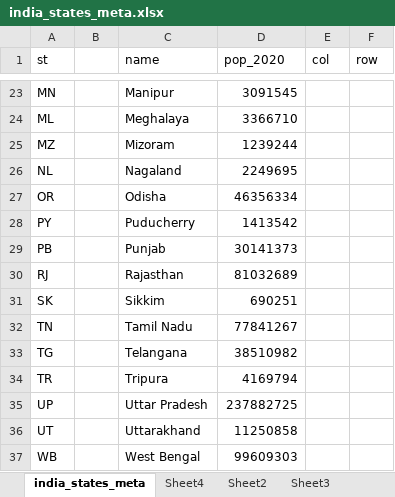
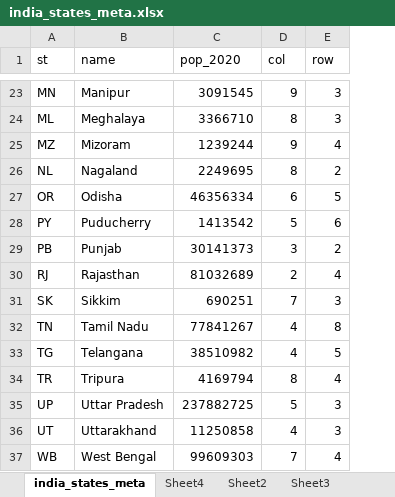
Before and after one commit to reuters-graphics/chart-module-india-covid-cartogram, an Excel workbook: admin/india_states_meta.xlsx, sheet india_states_meta, drawn as a sheet; only a part is shown, gaps mark what is left out; values as stored, in another font and other column widths than the file's, no borders; removed rows and columns are numbered as before the commit, all else as after; the diff covers the shown part only; the diff names each change by its address in the sheet, - before the commit and + after, or states it on an @@ line.

```diff
--- a/admin/india_states_meta.xlsx (sheet india_states_meta)
+++ b/admin/india_states_meta.xlsx (sheet india_states_meta)
-column B, empty
-D23 (col): (empty)
+D23 (col): 9
-E23:E24 (row): (empty)
+E23:E24 (row): 3
-D24 (col): (empty)
+D24 (col): 8
-D25 (col): (empty)
+D25 (col): 9
-E25 (row): (empty)
+E25 (row): 4
-D26 (col): (empty)
+D26 (col): 8
-E26 (row): (empty)
+E26 (row): 2
-D27 (col): (empty)
+D27 (col): 6
-E27 (row): (empty)
+E27 (row): 5
-D28 (col): (empty)
+D28 (col): 5
-E28 (row): (empty)
+E28 (row): 6
-D29 (col): (empty)
+D29 (col): 3
-E29 (row): (empty)
+E29 (row): 2
-D30 (col): (empty)
+D30 (col): 2
-E30 (row): (empty)
+E30 (row): 4
-D31 (col): (empty)
+D31 (col): 7
-E31 (row): (empty)
+E31 (row): 3
-D32:D33 (col): (empty)
+D32:D33 (col): 4
-E32 (row): (empty)
+E32 (row): 8
-E33 (row): (empty)
+E33 (row): 5
-D34 (col): (empty)
+D34 (col): 8
-E34 (row): (empty)
+E34 (row): 4
-D35 (col): (empty)
+D35 (col): 5
-E35:E36 (row): (empty)
+E35:E36 (row): 3
-D36 (col): (empty)
+D36 (col): 4
-D37 (col): (empty)
+D37 (col): 7
-E37 (row): (empty)
+E37 (row): 4
```
Also changed, not shown: 33 edited cells elsewhere in this sheet, formulas that keep their value, 4 other files.
